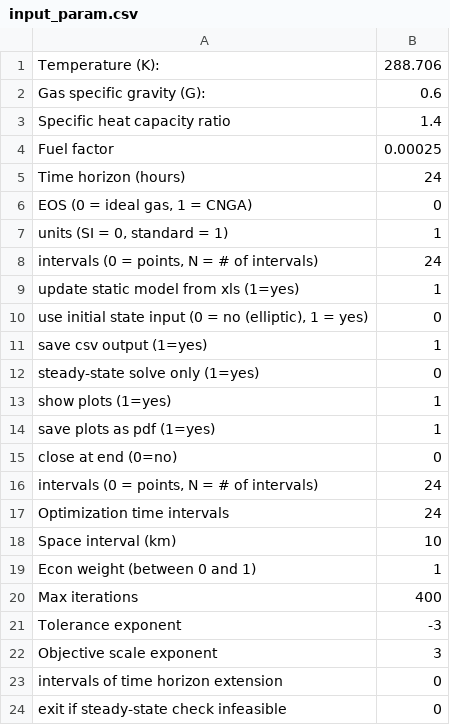
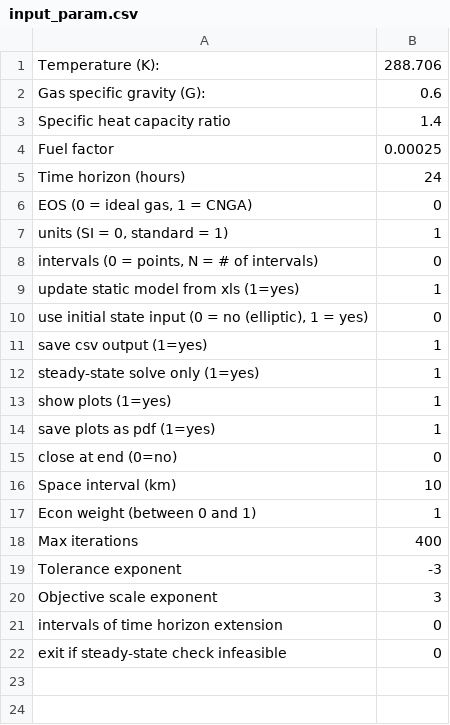
Before and after one commit to kaarthiksundar/gas-steady-state, a CSV file: data/model30/input_param.csv, drawn as a sheet; the diff names each change by its address in the sheet, - before the commit and + after, or states it on an @@ line.

```diff
--- a/data/model30/input_param.csv
+++ b/data/model30/input_param.csv
-B8: 24
+B8: 0
-B12: 0
+B12: 1
-row 16: intervals (0 = points, N = # of intervals) | 24
-row 17: Optimization time intervals | 24
```
Also changed, not shown: 38 other files.
